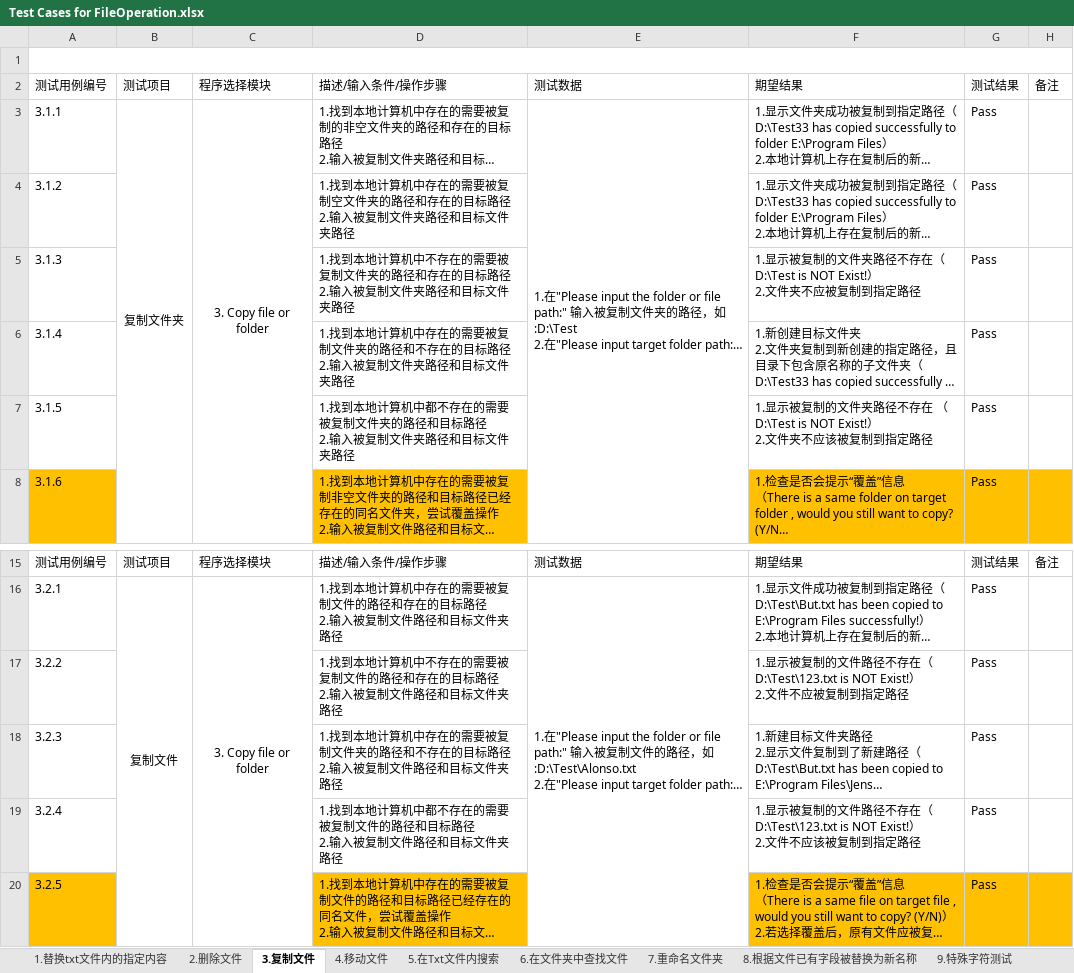
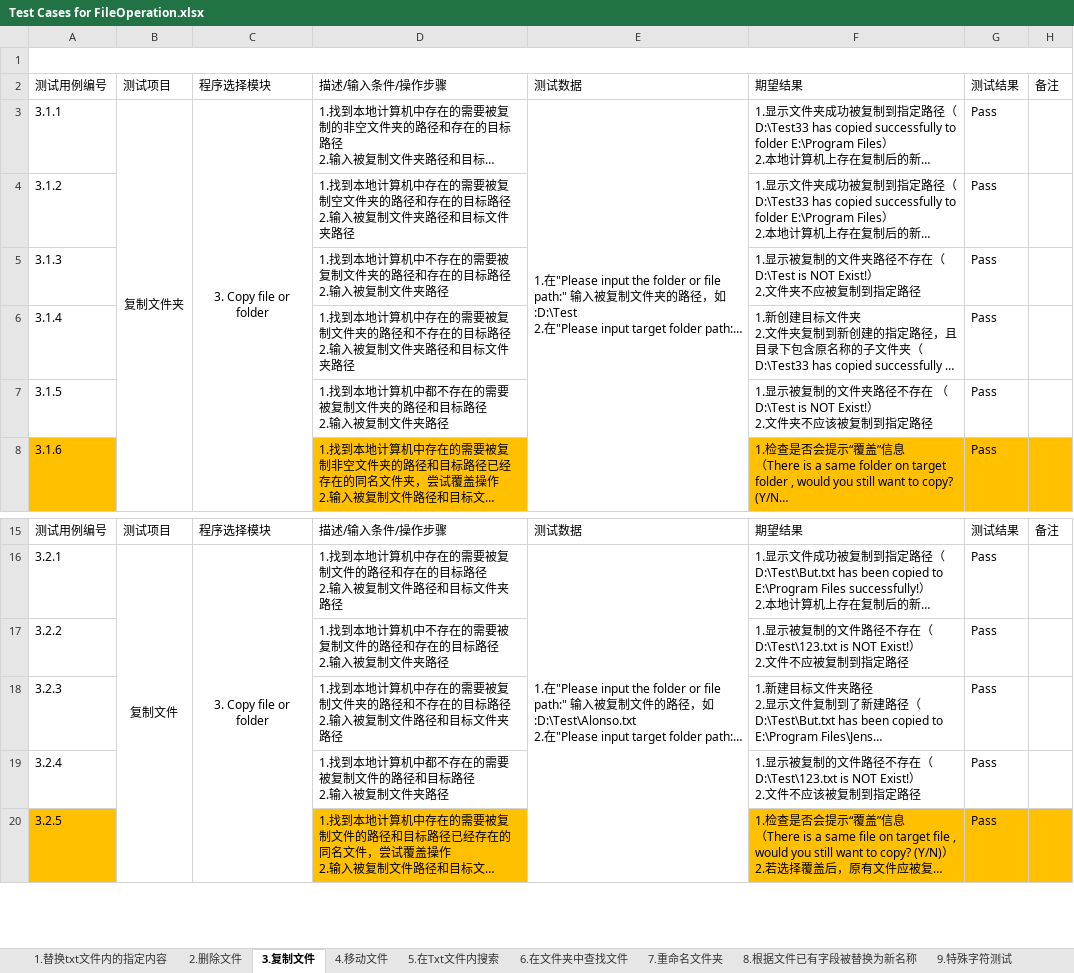
Before and after one commit to Eason0731/LegacyPython2, an Excel workbook: src/MyItems/Test Cases for FileOperation.xlsx, sheet 3.复制文件, drawn as a sheet; only a part is shown, gaps mark what is left out; long unchanged cells end in …; values as stored, in another font and other column widths than the file's, no borders; the diff names each change by its address in the sheet, - before the commit and + after, or states it on an @@ line.

```diff
--- a/src/MyItems/Test Cases for FileOperation.xlsx (sheet 3.复制文件)
+++ b/src/MyItems/Test Cases for FileOperation.xlsx (sheet 3.复制文件)
-D5: …件夹路径和目标文件夹路径
+D5: …件夹路径
-D7: …件夹路径和目标文件夹路径
+D7: …件夹路径
-D17: …复制文件路径和目标文件夹路径
+D17: …复制文件夹路径
-D19: …复制文件路径和目标文件夹路径
+D19: …复制文件夹路径
```
Also changed, not shown: sheet 7.重命名文件夹, sheet 4.移动文件, sheet 2.删除文件, sheet 8.根据文件已有字段被替换为新名称, sheet 6.在文件夹中查找文件, sheet 5.在Txt文件内搜索, 1 more sheet.
